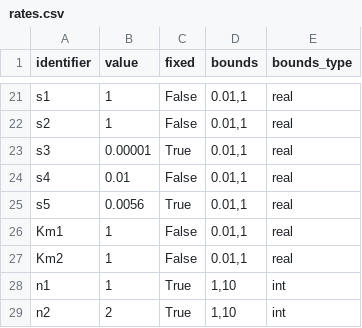
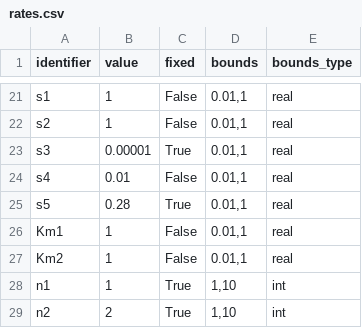
Before and after one commit to rsethi21/na_for_systems_bio, a CSV file: data/rates.csv, drawn as a sheet; only a part is shown, gaps mark what is left out.

```diff
--- a/data/rates.csv
+++ b/data/rates.csv
@@ -24,3 +24,3 @@ identifier,value,fixed,bounds,bounds_type
 "s4",0.01,False,"0.01,1",real
-"s5",0.0056,True,"0.01,1",real
+"s5",0.28,True,"0.01,1",real
 "Km1",1,False,"0.01,1",real
```
Also changed, not shown: data/substrates.csv, 1 other file.
